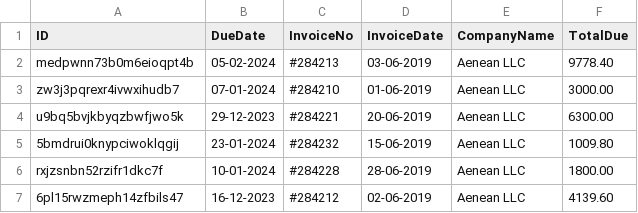
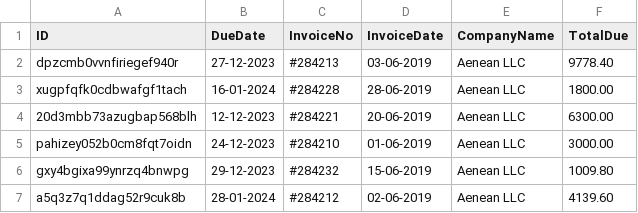
Before and after one commit to Maciel-Dev/RpaChallenge, a CSV file: invoices.csv, drawn as a sheet.

```diff
--- a/invoices.csv
+++ b/invoices.csv
@@ -1,7 +1,7 @@
 ID,DueDate,InvoiceNo,InvoiceDate,CompanyName,TotalDue
-medpwnn73b0m6eioqpt4b,05-02-2024,#284213,03-06-2019,Aenean LLC,9778.40
-zw3j3pqrexr4ivwxihudb7,07-01-2024,#284210,01-06-2019,Aenean LLC,3000.00
-u9bq5bvjkbyqzbwfjwo5k,29-12-2023,#284221,20-06-2019,Aenean LLC,6300.00
-5bmdrui0knypciwoklqgij,23-01-2024,#284232,15-06-2019,Aenean LLC,1009.80
-rxjzsnbn52rzifr1dkc7f,10-01-2024,#284228,28-06-2019,Aenean LLC,1800.00
-6pl15rwzmeph14zfbils47,16-12-2023,#284212,02-06-2019,Aenean LLC,4139.60
+dpzcmb0vvnfiriegef940r,27-12-2023,#284213,03-06-2019,Aenean LLC,9778.40
+xugpfqfk0cdbwafgf1tach,16-01-2024,#284228,28-06-2019,Aenean LLC,1800.00
+20d3mbb73azugbap568blh,12-12-2023,#284221,20-06-2019,Aenean LLC,6300.00
+pahizey052b0cm8fqt7oidn,24-12-2023,#284210,01-06-2019,Aenean LLC,3000.00
+gxy4bgixa99ynrzq4bnwpg,29-12-2023,#284232,15-06-2019,Aenean LLC,1009.80
+a5q3z7q1ddag52r9cuk8b,28-01-2024,#284212,02-06-2019,Aenean LLC,4139.60
```
Also changed, not shown: 1 other file.
